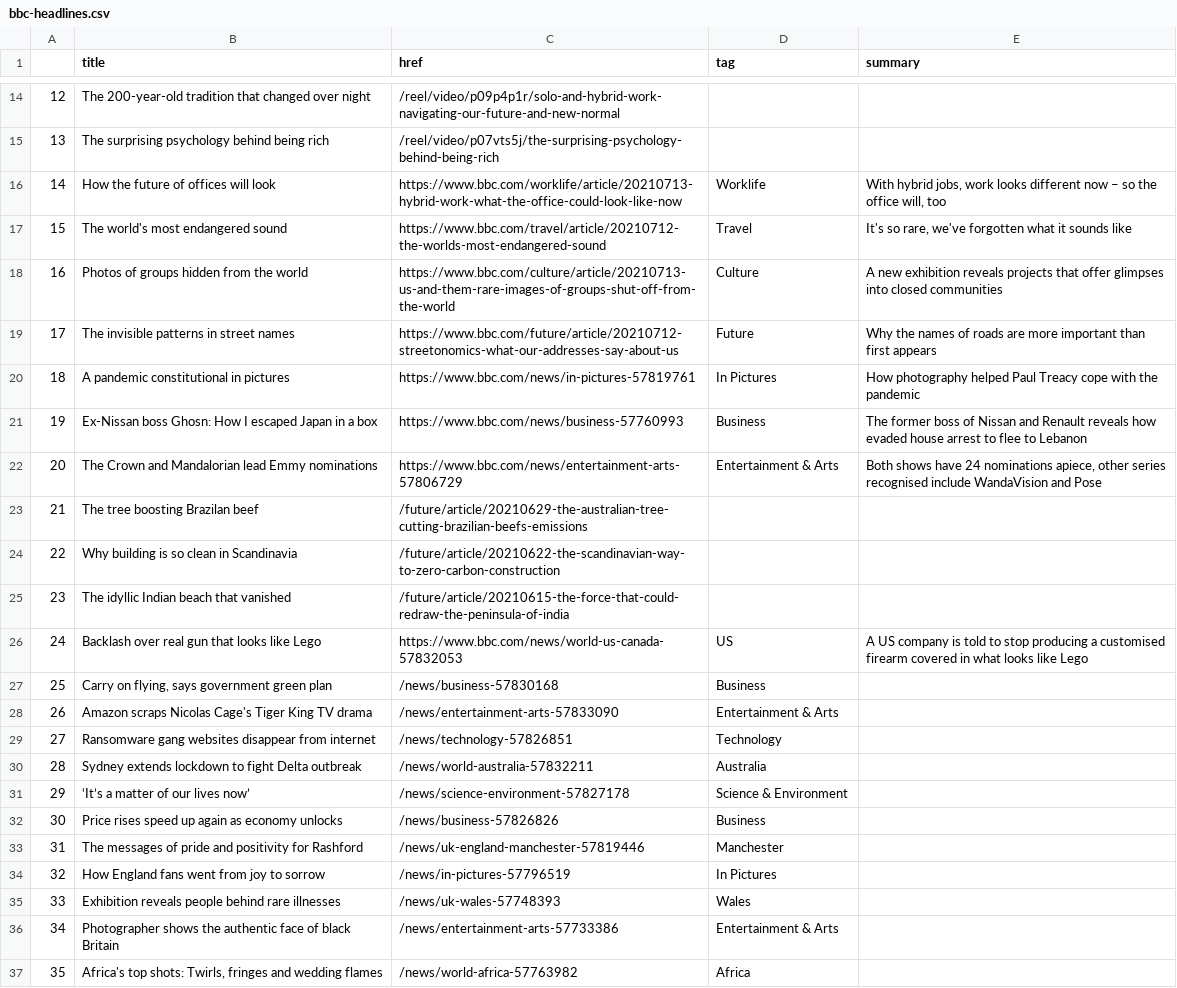
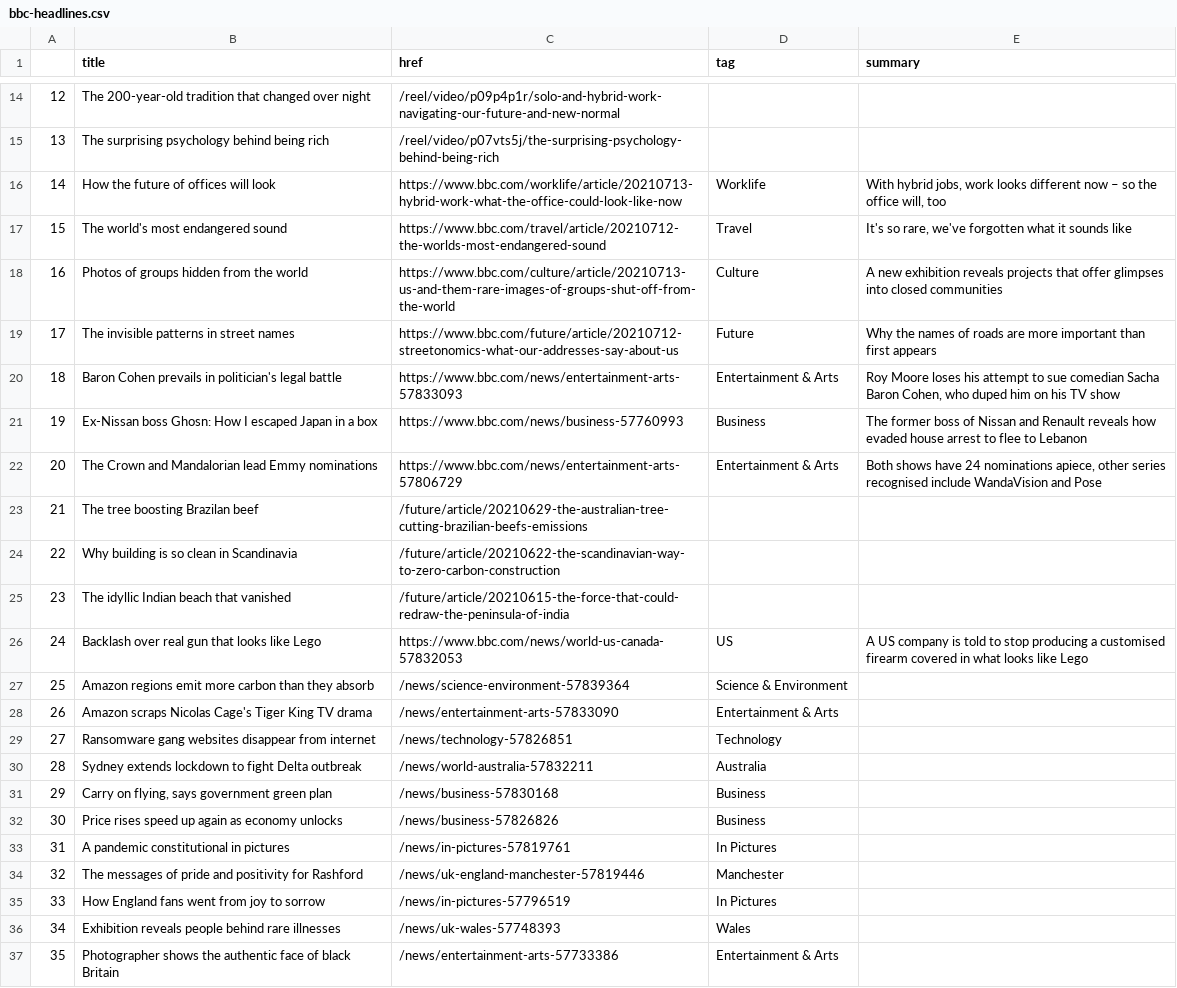
Before and after one commit to bronna/auto-scraper, a CSV file: bbc-headlines.csv, drawn as a sheet; only a part is shown, gaps mark what is left out; removed rows and columns are numbered as before the commit, all else as after; the diff names each change by its address in the sheet, - before the commit and + after, or states it on an @@ line.

```diff
--- a/bbc-headlines.csv
+++ b/bbc-headlines.csv
-row 20: 18 | A pandemic constitutional in pictures | https://www.bbc.com/news/in-pictures-57819761 | In Pictures | How photography helped Paul Treacy cope with the pandemic
+row 20: 18 | Baron Cohen prevails in politician's legal battle | https://www.bbc.com/news/entertainment-arts-57833093 | Entertainment & Arts | Roy Moore loses his attempt to sue comedian Sacha Baron Cohen, who duped him on his TV show
+row 27: 25 | Amazon regions emit more carbon than they absorb | /news/science-environment-57839364 | Science & Environment
-row 31: 29 | ‘It’s a matter of our lives now’ | /news/science-environment-57827178 | Science & Environment
@@ row 27 moved to row 31: 29 @@
+row 33: 31 | A pandemic constitutional in pictures | /news/in-pictures-57819761 | In Pictures
@@ column A renumbered between rows 34 and 37 @@
-row 37: 35 | Africa's top shots: Twirls, fringes and wedding flames | /news/world-africa-57763982 | Africa
```
